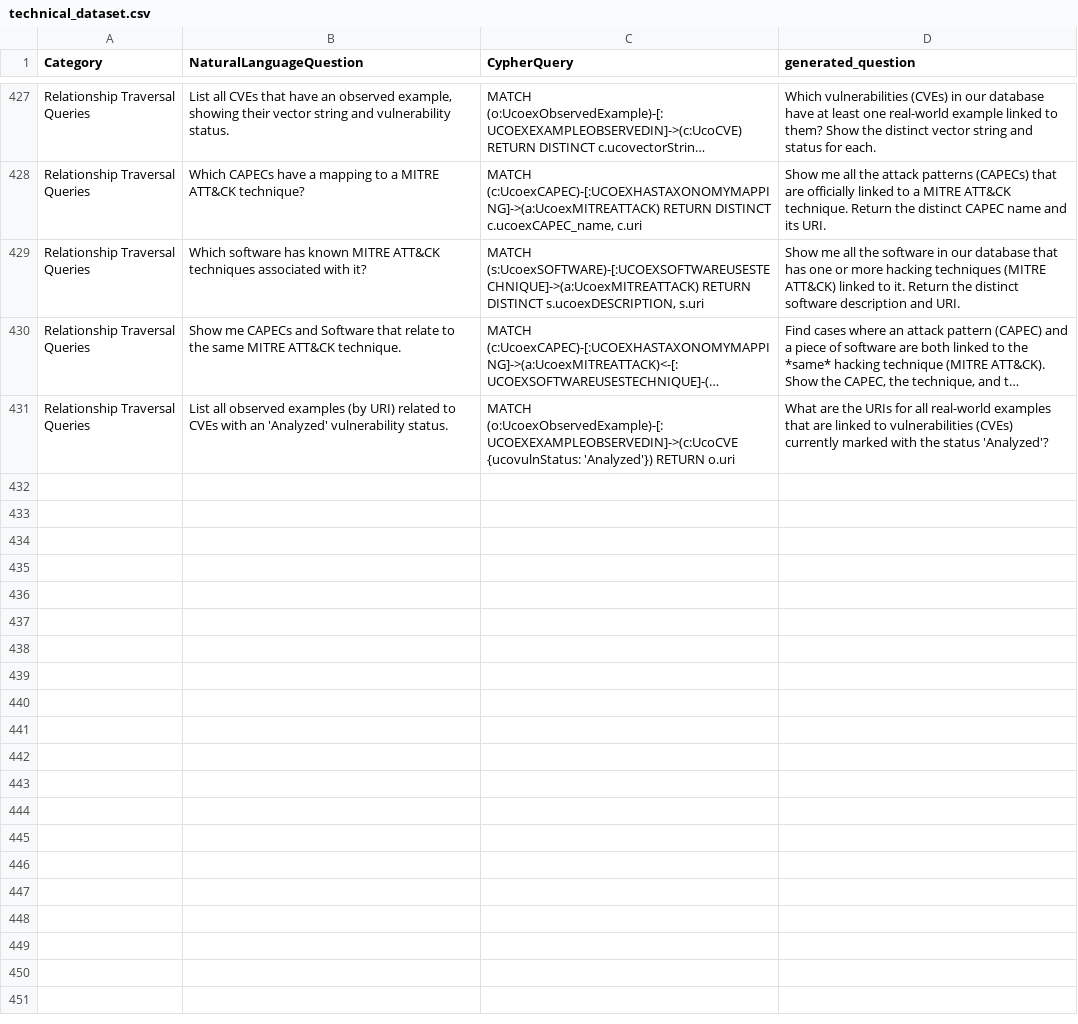
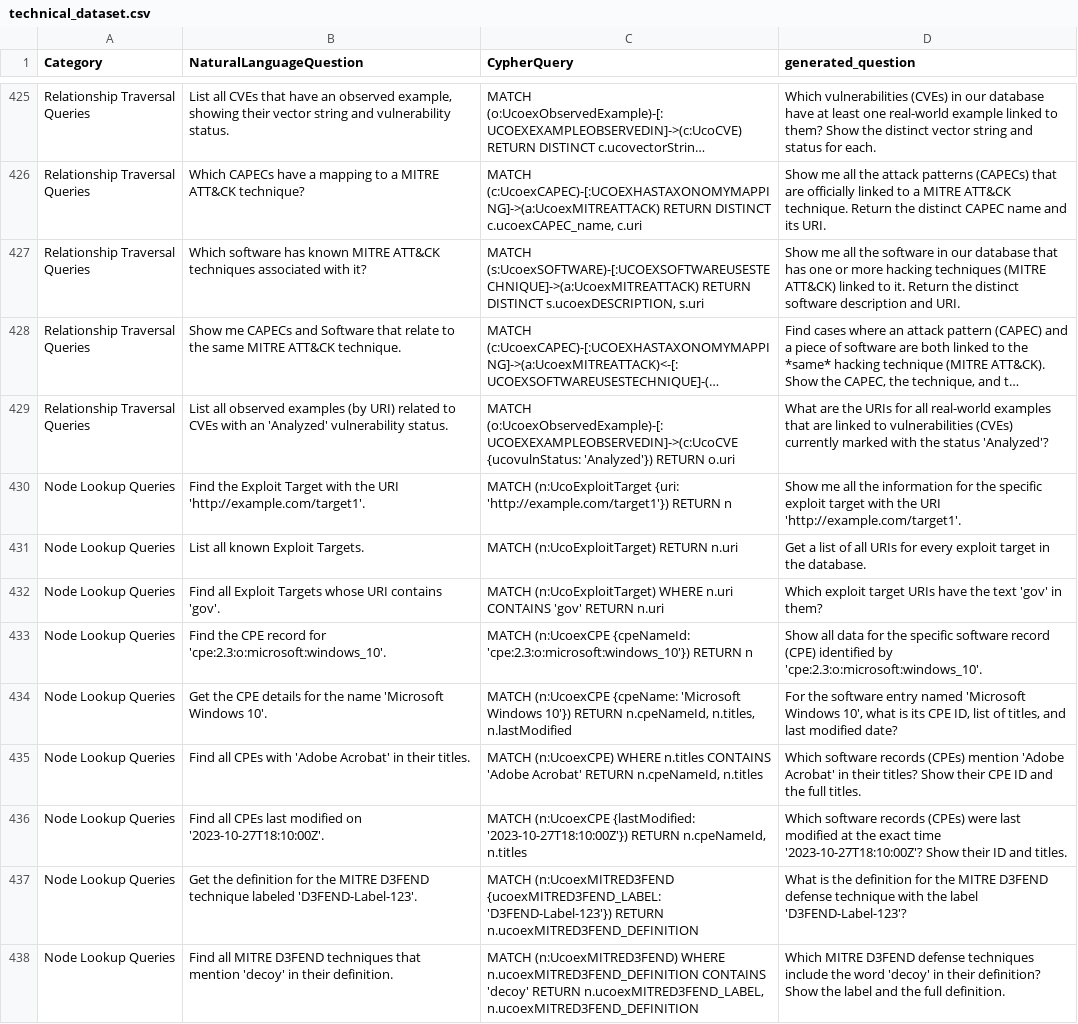
Before and after one commit to edogdu/UCKG, a CSV file: qa-engine/text2cypher/Data Generation/Dataset Generation Process/technical dataset/technical_dataset.csv, drawn as a sheet; only a part is shown, gaps mark what is left out; long unchanged cells end in …; the diff covers the shown part only; the diff names each change by its address in the sheet, - before the commit and + after, or states it on an @@ line.

Commit message:
Adjust technical_dataset_Second_COMPLETION.csv to have every categories cover all of node labels, except 'Graph Pattern Matching', 'Multi-hop Queries', 'Path Queries (Variable-length)', and 'Relationship Traversal Queries' for UcoexTACTICS since they require relationship

```diff
--- a/qa-engine/text2cypher/Data Generation/Dataset Generation Process/technical dataset/technical_dataset.csv
+++ b/qa-engine/text2cypher/Data Generation/Dataset Generation Process/technical dataset/technical_dataset.csv
+row 430: Node Lookup Queries | Find the Exploit Target with the URI 'http://example.com/target1'. | MATCH (n:UcoExploitTarget {uri: 'http://example.com/target1'}) RETURN n | Show me all the information for the specific exploit target with the URI 'http://example.com/target1'.
+row 431: Node Lookup Queries | List all known Exploit Targets. | MATCH (n:UcoExploitTarget) RETURN n.uri | Get a list of all URIs for every exploit target in the database.
+row 432: Node Lookup Queries | Find all Exploit Targets whose URI contains 'gov'. | MATCH (n:UcoExploitTarget) WHERE n.uri CONTAINS 'gov' RETURN n.uri | Which exploit target URIs have the text 'gov' in them?
+row 433: Node Lookup Queries | Find the CPE record for 'cpe:2.3:o:microsoft:windows_10'. | MATCH (n:UcoexCPE {cpeNameId: 'cpe:2.3:o:microsoft:windows_10'}) RETURN n | Show all data for the specific software record (CPE) identified by 'cpe:2.3:o:microsoft:windows_10'.
+row 434: Node Lookup Queries | Get the CPE details for the name 'Microsoft Windows 10'. | MATCH (n:UcoexCPE {cpeName: 'Microsoft Windows 10'}) RETURN n.cpeNameId, n.titles, n.lastModified | For the software entry named 'Microsoft Windows 10', what is its CPE ID, list of titles, and last modified date?
+row 435: Node Lookup Queries | Find all CPEs with 'Adobe Acrobat' in their titles. | MATCH (n:UcoexCPE) WHERE n.titles CONTAINS 'Adobe Acrobat' RETURN n.cpeNameId, n.titles | Which software records (CPEs) mention 'Adobe Acrobat' in their titles? Show their CPE ID and the full titles.
+row 436: Node Lookup Queries | Find all CPEs last modified on '2023-10-27T18:10:00Z'. | MATCH (n:UcoexCPE {lastModified: '2023-10-27T18:10:00Z'}) RETURN n.cpeNameId, n.titles | Which software records (CPEs) were last modified at the exact time '2023-10-27T18:10:00Z'? Show their ID and titles.
+row 437: Node Lookup Queries | Get the definition for the MITRE D3FEND technique labeled 'D3FEND-Label-123'. | MATCH (n:UcoexMITRED3FEND {ucoexMITRED3FEND_LABEL: 'D3FEND-Label-123'}) RETURN n.ucoexMITRED3FEND_DEFINITION | What is the definition for the MITRE D3FEND defense technique with the label 'D3FEND-Label-123'?
+row 438: Node Lookup Queries | Find all MITRE D3FEND techniques that mention 'decoy' in their definition. | MATCH (n:UcoexMITRED3FEND) WHERE n.ucoexMITRED3FEND_DEFINITION CONTAINS 'decoy' RETURN n.ucoexMITRED3FEND_LABEL, n.ucoexMITRED3FEND_DEFINITION | Which MITRE D3FEND defense techniques include the word 'decoy' in their definition? Show the label and the full definition.
```
Also changed, not shown: 8 added rows and 2 removed rows elsewhere in this file, qa-engine/text2cypher/Data Generation/Dataset Generation Process/technical dataset/category check/category_coverage_results.csv, qa-engine/text2cypher/Data Generation/Dataset Generation Process/technical dataset/category check/category_coverage_results_detailed.csv, 13 other files.
